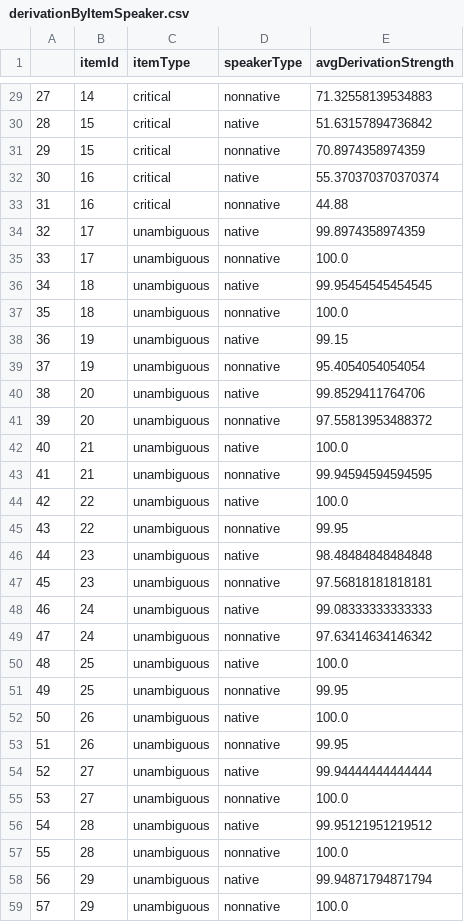
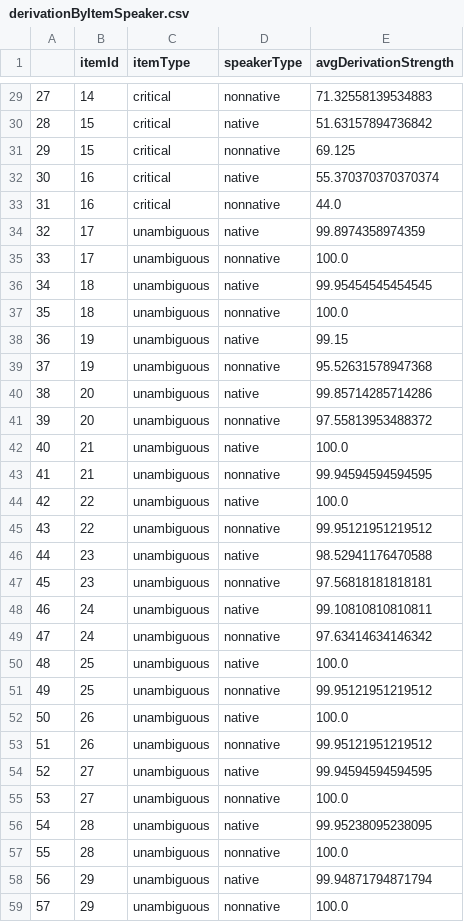
Before and after one commit to yuzh00007/Thesis-Data-Analysis, a CSV file: Results/MainExperiment/DataFormatting-and-Audio/dataOutput/derivationByItemSpeaker.csv, drawn as a sheet; only a part is shown, gaps mark what is left out; the diff covers the shown part only.

```diff
--- a/Results/MainExperiment/DataFormatting-and-Audio/dataOutput/derivationByItemSpeaker.csv
+++ b/Results/MainExperiment/DataFormatting-and-Audio/dataOutput/derivationByItemSpeaker.csv
@@ -30,5 +30,5 @@
 28,15,critical,native,51.63157894736842
-29,15,critical,nonnative,70.8974358974359
+29,15,critical,nonnative,69.125
 30,16,critical,native,55.370370370370374
-31,16,critical,nonnative,44.88
+31,16,critical,nonnative,44.0
 32,17,unambiguous,native,99.8974358974359
@@ -38,4 +38,4 @@
 36,19,unambiguous,native,99.15
-37,19,unambiguous,nonnative,95.4054054054054
-38,20,unambiguous,native,99.8529411764706
+37,19,unambiguous,nonnative,95.52631578947368
+38,20,unambiguous,native,99.85714285714286
 39,20,unambiguous,nonnative,97.55813953488372
@@ -44,14 +44,14 @@
 42,22,unambiguous,native,100.0
-43,22,unambiguous,nonnative,99.95
-44,23,unambiguous,native,98.48484848484848
+43,22,unambiguous,nonnative,99.95121951219512
+44,23,unambiguous,native,98.52941176470588
 45,23,unambiguous,nonnative,97.56818181818181
-46,24,unambiguous,native,99.08333333333333
+46,24,unambiguous,native,99.10810810810811
 47,24,unambiguous,nonnative,97.63414634146342
 48,25,unambiguous,native,100.0
-49,25,unambiguous,nonnative,99.95
+49,25,unambiguous,nonnative,99.95121951219512
 50,26,unambiguous,native,100.0
-51,26,unambiguous,nonnative,99.95
-52,27,unambiguous,native,99.94444444444444
+51,26,unambiguous,nonnative,99.95121951219512
+52,27,unambiguous,native,99.94594594594595
 53,27,unambiguous,nonnative,100.0
-54,28,unambiguous,native,99.95121951219512
+54,28,unambiguous,native,99.95238095238095
 55,28,unambiguous,nonnative,100.0
```
Also changed, not shown: 15 edited cells elsewhere in this file, 2 other files.
